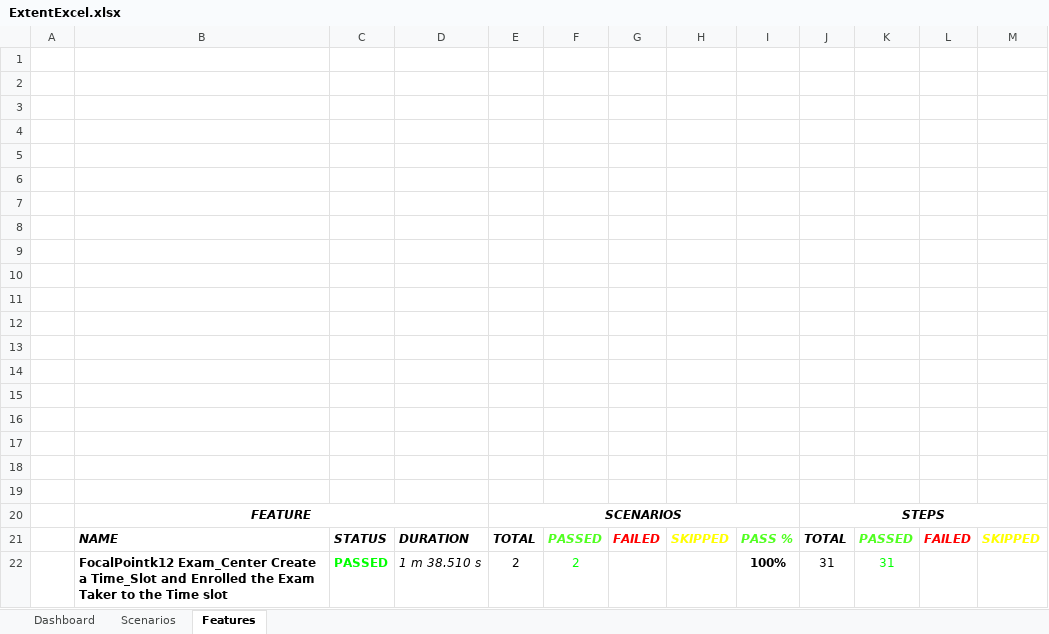
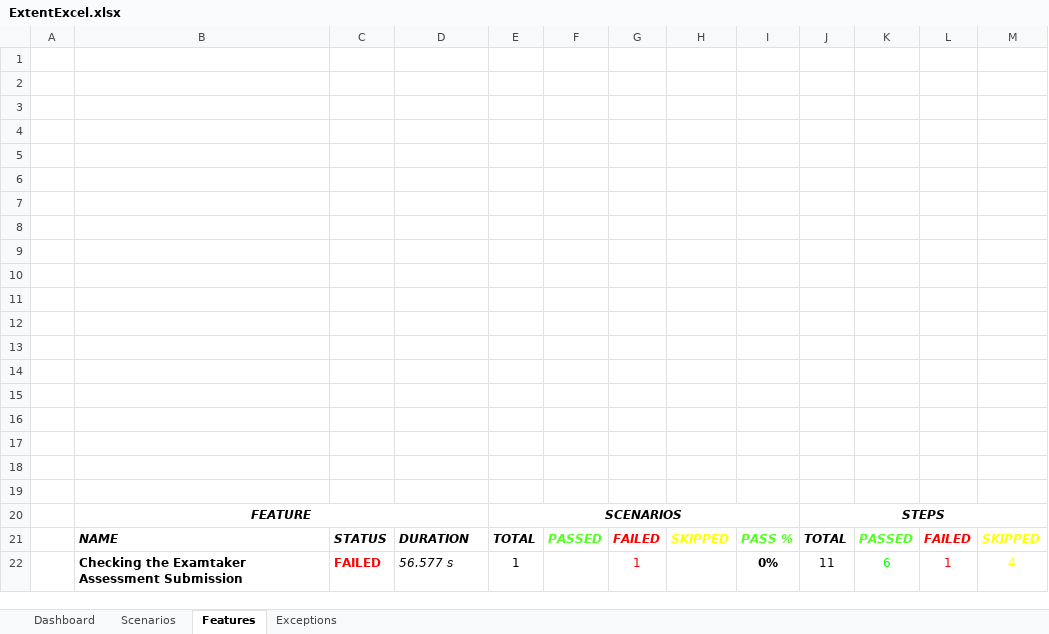
Before and after one commit to gopipagadala07/Automation-project, an Excel workbook: test-output/Reports/ExcelReport/ExtentExcel.xlsx, sheet Features, drawn as a sheet; values as stored, in another font and other column widths than the file's, no borders; charts and pictures not drawn; removed rows and columns are numbered as before the commit, all else as after; the diff names each change by its address in the sheet, - before the commit and + after, or states it on an @@ line.

```diff
--- a/test-output/Reports/ExcelReport/ExtentExcel.xlsx (sheet Features)
+++ b/test-output/Reports/ExcelReport/ExtentExcel.xlsx (sheet Features)
+sheet tab: Exceptions
-row 22:  | FocalPointk12 Exam_Center Create a Time_Slot and Enrolled the Exam Taker to the Time slot | PASSED | 1 m 38.510 s | 2 | 2 |  |  | 100% | 31 | 31
+row 22:  | Checking the Examtaker Assessment Submission | FAILED | 56.577 s | 1 |  | 1 |  | 0% | 11 | 6 | 1 | 4
```
Also changed, not shown: sheet Scenarios, sheet Dashboard, charts or pictures, 32 other files.
